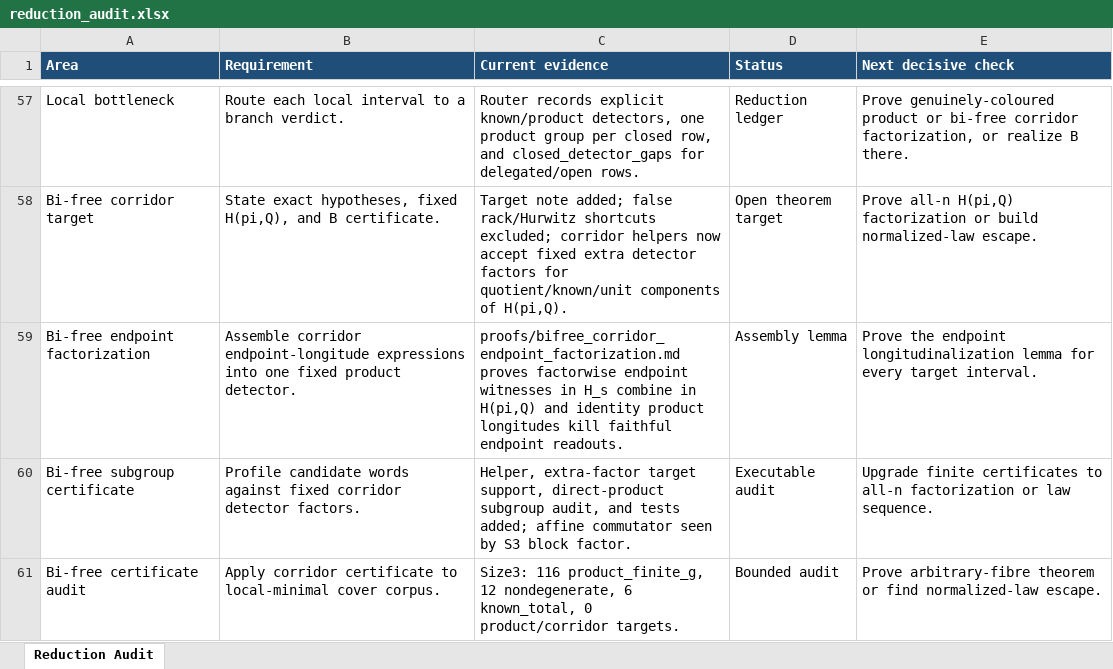
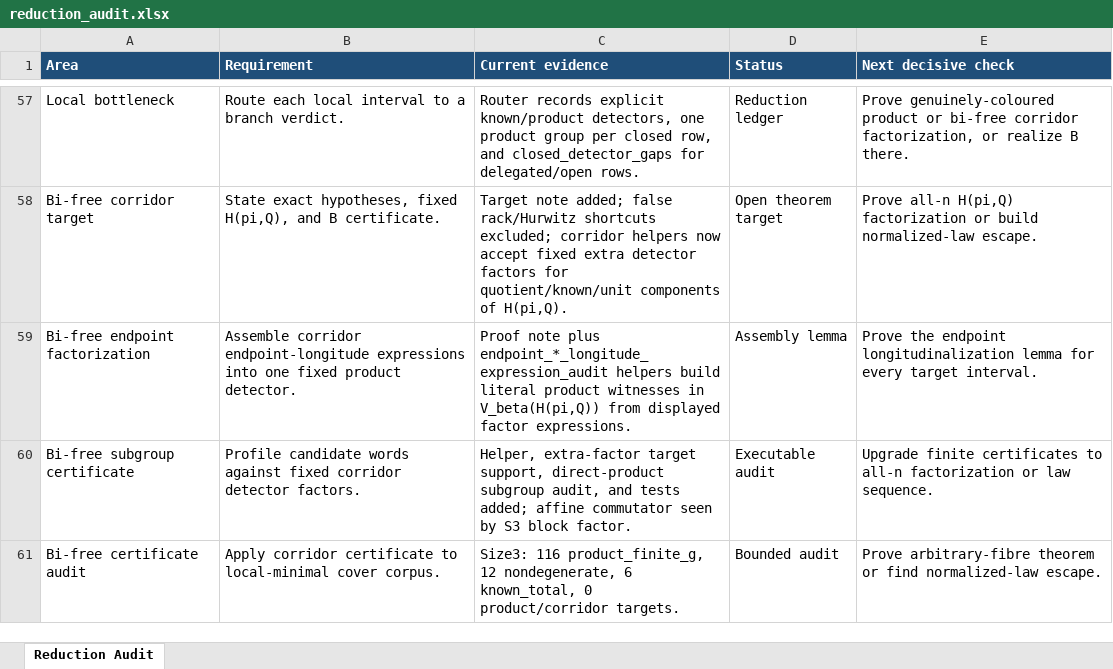
Before and after one commit to alexrudimer-boop/sawin, an Excel workbook: tables/reduction_audit.xlsx, sheet Reduction Audit, drawn as a sheet; only a part is shown, gaps mark what is left out; values as stored, in another font and other column widths than the file's, no borders; conditional formats not drawn; the diff names each change by its address in the sheet, - before the commit and + after, or states it on an @@ line.

Commit message:
Add endpoint expression audits

```diff
--- a/tables/reduction_audit.xlsx (sheet Reduction Audit)
+++ b/tables/reduction_audit.xlsx (sheet Reduction Audit)
-C59 (Current evidence): proofs/bifree_corridor_endpoint_factorization.md proves factorwise endpoint witnesses in H_s combine in H(pi,Q) and identity product longitudes kill faithful endpoint readouts.
+C59 (Current evidence): Proof note plus endpoint_*_longitude_expression_audit helpers build literal product witnesses in V_beta(H(pi,Q)) from displayed factor expressions.
```
Also changed, not shown: 11 other files.
